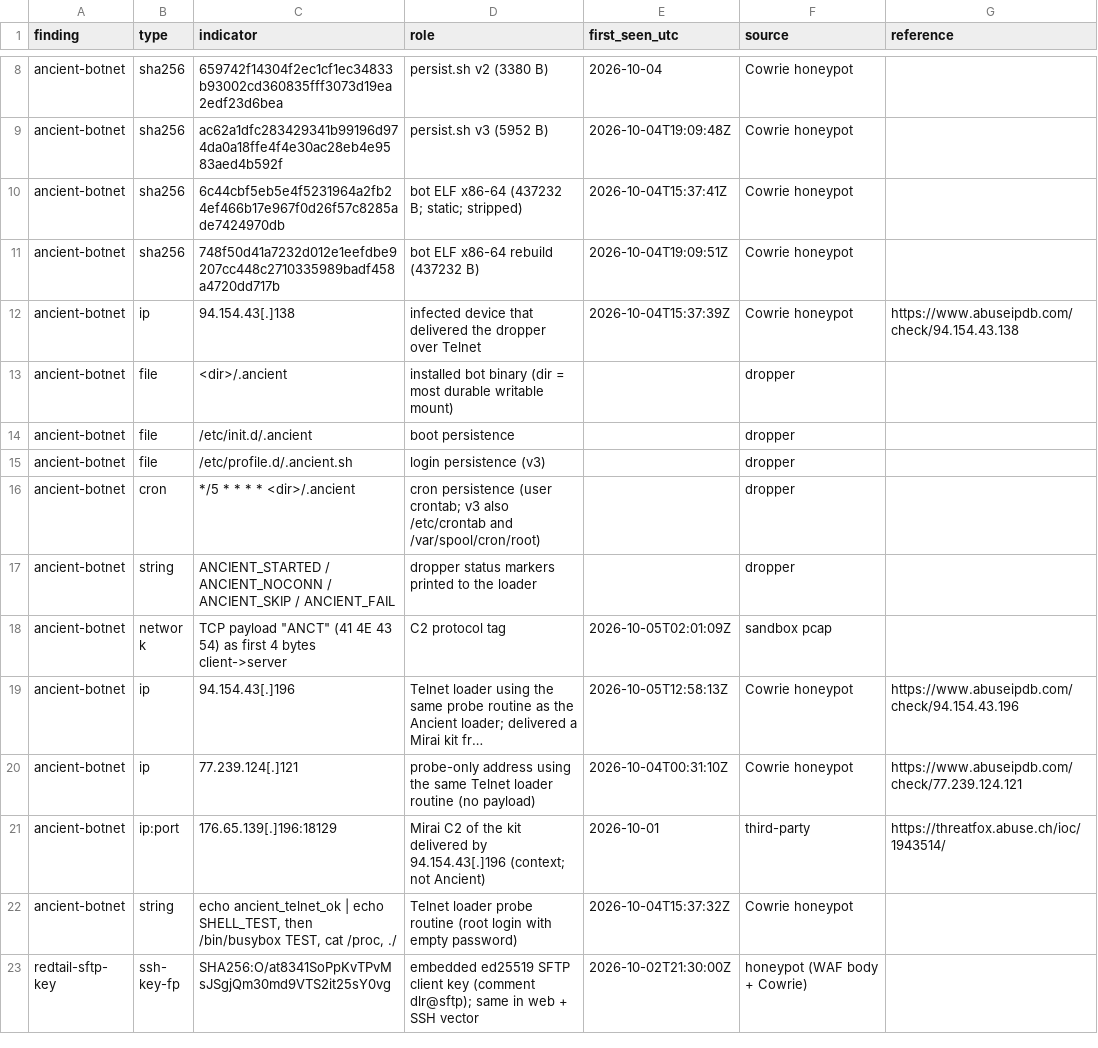
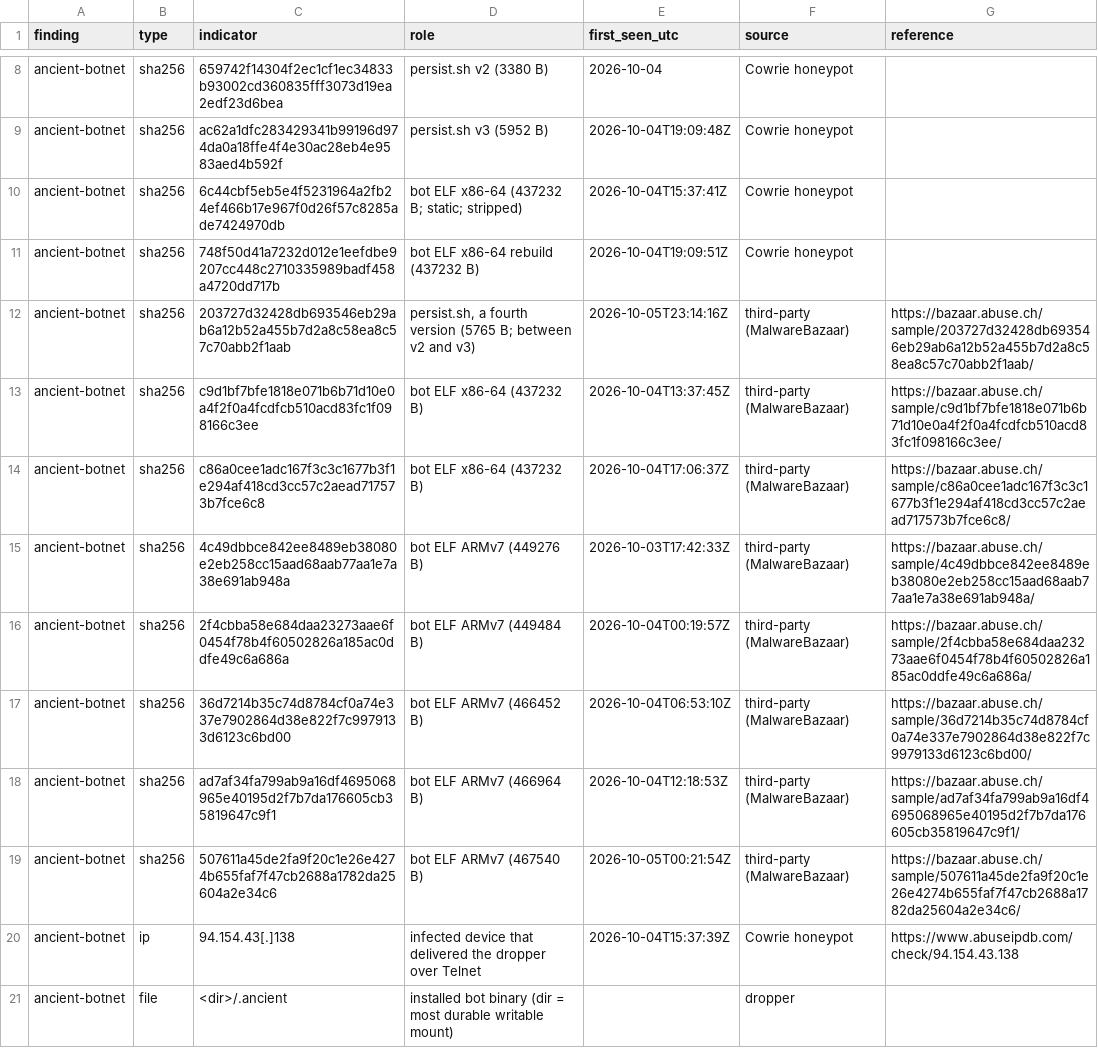
Before and after one commit to ksi-digital/threat-research, a CSV file: iocs-all.csv, drawn as a sheet; only a part is shown, gaps mark what is left out; the shorter side is filled out with more unchanged rows; long unchanged cells end in …; the diff names each change by its address in the sheet, - before the commit and + after, or states it on an @@ line.

```diff
--- a/iocs-all.csv
+++ b/iocs-all.csv
+row 12: ancient-botnet | sha256 | 203727d32428db693546eb29ab6a12b52a455b7d2a8c58ea8c57c70abb2f1aab | persist.sh, a fourth version (5765 B; between v2 and v3) | 2026-10-05T23:14:16Z | third-party (MalwareBazaar) | https://bazaar.abuse.ch/sample/203727d32428db693546eb29ab6a12b52a455b7d2a8c58ea8c57c70abb2f1aab/
+row 13: ancient-botnet | sha256 | c9d1bf7bfe1818e071b6b71d10e0a4f2f0a4fcdfcb510acd83fc1f098166c3ee | bot ELF x86-64 (437232 B) | 2026-10-04T13:37:45Z | third-party (MalwareBazaar) | https://bazaar.abuse.ch/sample/c9d1bf7bfe1818e071b6b71d10e0a4f2f0a4fcdfcb510acd83fc1f098166c3ee/
+row 14: ancient-botnet | sha256 | c86a0cee1adc167f3c3c1677b3f1e294af418cd3cc57c2aead717573b7fce6c8 | bot ELF x86-64 (437232 B) | 2026-10-04T17:06:37Z | third-party (MalwareBazaar) | https://bazaar.abuse.ch/sample/c86a0cee1adc167f3c3c1677b3f1e294af418cd3cc57c2aead717573b7fce6c8/
+row 15: ancient-botnet | sha256 | 4c49dbbce842ee8489eb38080e2eb258cc15aad68aab77aa1e7a38e691ab948a | bot ELF ARMv7 (449276 B) | 2026-10-03T17:42:33Z | third-party (MalwareBazaar) | https://bazaar.abuse.ch/sample/4c49dbbce842ee8489eb38080e2eb258cc15aad68aab77aa1e7a38e691ab948a/
+row 16: ancient-botnet | sha256 | 2f4cbba58e684daa23273aae6f0454f78b4f60502826a185ac0ddfe49c6a686a | bot ELF ARMv7 (449484 B) | 2026-10-04T00:19:57Z | third-party (MalwareBazaar) | https://bazaar.abuse.ch/sample/2f4cbba58e684daa23273aae6f0454f78b4f60502826a185ac0ddfe49c6a686a/
+row 17: ancient-botnet | sha256 | 36d7214b35c74d8784cf0a74e337e7902864d38e822f7c9979133d6123c6bd00 | bot ELF ARMv7 (466452 B) | 2026-10-04T06:53:10Z | third-party (MalwareBazaar) | https://bazaar.abuse.ch/sample/36d7214b35c74d8784cf0a74e337e7902864d38e822f7c9979133d6123c6bd00/
+row 18: ancient-botnet | sha256 | ad7af34fa799ab9a16df4695068965e40195d2f7b7da176605cb35819647c9f1 | bot ELF ARMv7 (466964 B) | 2026-10-04T12:18:53Z | third-party (MalwareBazaar) | https://bazaar.abuse.ch/sample/ad7af34fa799ab9a16df4695068965e40195d2f7b7da176605cb35819647c9f1/
+row 19: ancient-botnet | sha256 | 507611a45de2fa9f20c1e26e4274b655faf7f47cb2688a1782da25604a2e34c6 | bot ELF ARMv7 (467540 B) | 2026-10-05T00:21:54Z | third-party (MalwareBazaar) | https://bazaar.abuse.ch/sample/507611a45de2fa9f20c1e26e4274b655faf7f47cb2688a1782da25604a2e34c6/
```
Also changed, not shown: ancient-botnet/iocs.csv, 1 other file.
